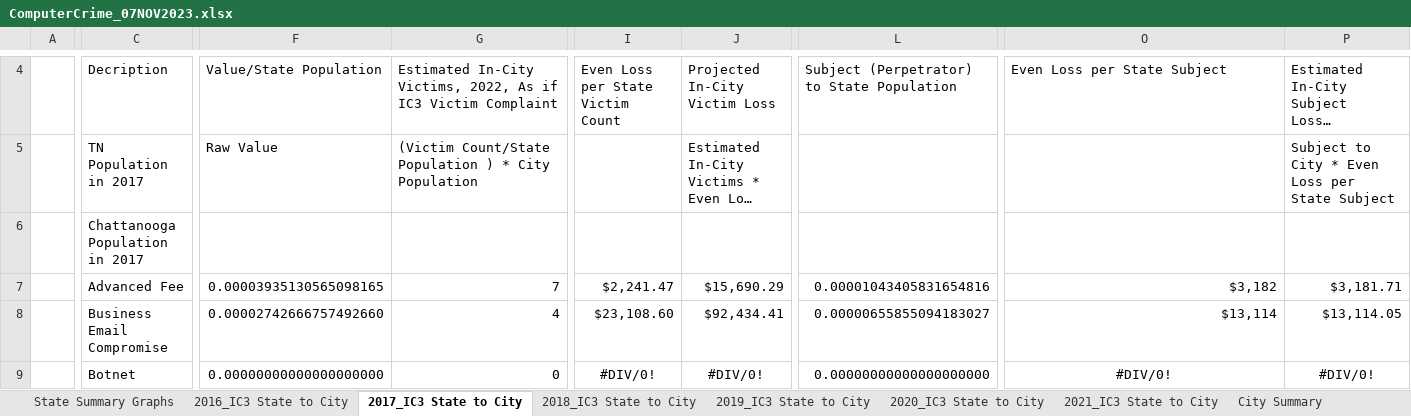
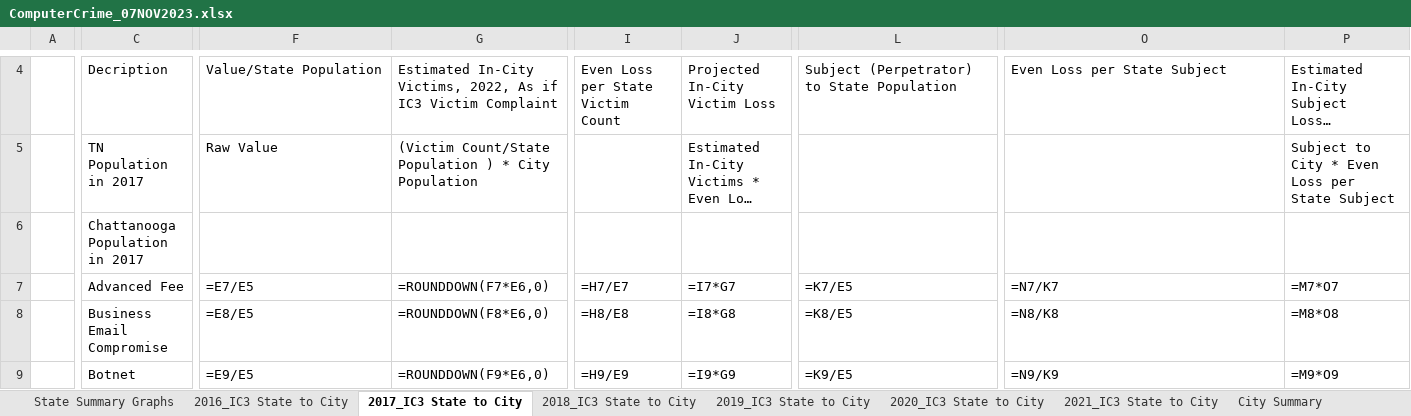
Before and after one commit to gladiola/bookwork2, an Excel workbook: KandRStyle/research/risk_air_gap/ComputerCrime_07NOV2023.xlsx, sheet 2017_IC3 State to City, drawn as a sheet; only a part is shown, gaps mark what is left out; long unchanged cells end in …; values as stored, in another font and other column widths than the file's, no borders; formulas without a stored value are shown as written; the diff covers the shown part only; the diff names each change by its address in the sheet, - before the commit and + after, or states it on an @@ line.

```diff
--- a/KandRStyle/research/risk_air_gap/ComputerCrime_07NOV2023.xlsx (sheet 2017_IC3 State to City)
+++ b/KandRStyle/research/risk_air_gap/ComputerCrime_07NOV2023.xlsx (sheet 2017_IC3 State to City)
-F7: 0.00003935130565098165
+F7: =E7/E5
-G7: 7
+G7: =ROUNDDOWN(F7*E6,0)
-I7: $2,241.47
+I7: =H7/E7
-J7: $15,690.29
+J7: =I7*G7
-L7: 0.00001043405831654816
+L7: =K7/E5
-O7: $3,182
+O7: =N7/K7
-P7: $3,181.71
+P7: =M7*O7
-F8: 0.00002742666757492660
+F8: =E8/E5
-G8: 4
+G8: =ROUNDDOWN(F8*E6,0)
-I8: $23,108.60
+I8: =H8/E8
-J8: $92,434.41
+J8: =I8*G8
-L8: 0.00000655855094183027
+L8: =K8/E5
-O8: $13,114
+O8: =N8/K8
-P8: $13,114.05
+P8: =M8*O8
-F9: 0.00000000000000000000
+F9: =E9/E5
-G9: 0
+G9: =ROUNDDOWN(F9*E6,0)
-I9: #DIV/0!
+I9: =H9/E9
-I9:J9 alignment: center
+I9:J9 alignment: left
-J9: #DIV/0!
+J9: =I9*G9
-L9: 0.00000000000000000000
+L9: =K9/E5
-O9: #DIV/0!
+O9: =N9/K9
-O9:P9 alignment: center
+O9:P9 alignment: left
-P9: #DIV/0!
+P9: =M9*O9
```
Also changed, not shown: 1 added row, 1 removed row, 220 edited cells and cell formats elsewhere in this sheet, sheet BLANK_IC3 State to City, sheet BLANK_IC3 State to City (2), sheet 2022_IC3 State to City, sheet 2019_IC3 State to City, sheet 2018_IC3 State to City, sheet 2020_IC3 State to City, 4 more sheets, other sheet tabs, hidden cells, charts or pictures.
